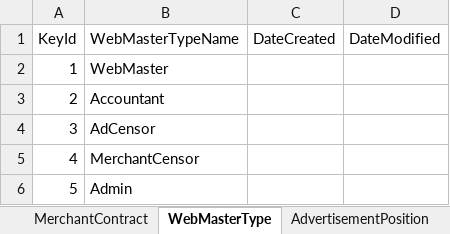
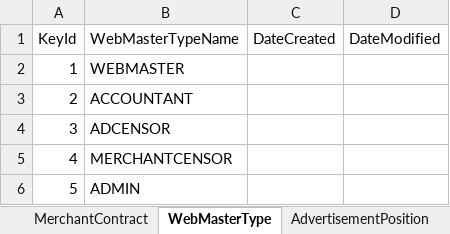
Before and after one commit to henryangminh/BeYeuBookstore, an Excel workbook: BookStore.xlsx, sheet WebMasterType, drawn as a sheet; values as stored, in another font and other column widths than the file's, no borders; the diff names each change by its address in the sheet, - before the commit and + after, or states it on an @@ line.

```diff
--- a/BookStore.xlsx (sheet WebMasterType)
+++ b/BookStore.xlsx (sheet WebMasterType)
-B2 (WebMasterTypeName): WebMaster
+B2 (WebMasterTypeName): WEBMASTER
-B3 (WebMasterTypeName): Accountant
+B3 (WebMasterTypeName): ACCOUNTANT
-B4 (WebMasterTypeName): AdCensor
+B4 (WebMasterTypeName): ADCENSOR
-B5 (WebMasterTypeName): MerchantCensor
+B5 (WebMasterTypeName): MERCHANTCENSOR
-B6 (WebMasterTypeName): Admin
+B6 (WebMasterTypeName): ADMIN
```
Also changed, not shown: sheet Book, sheet Advertiser, sheet WebMaster, other sheet tabs, 12 other files.
